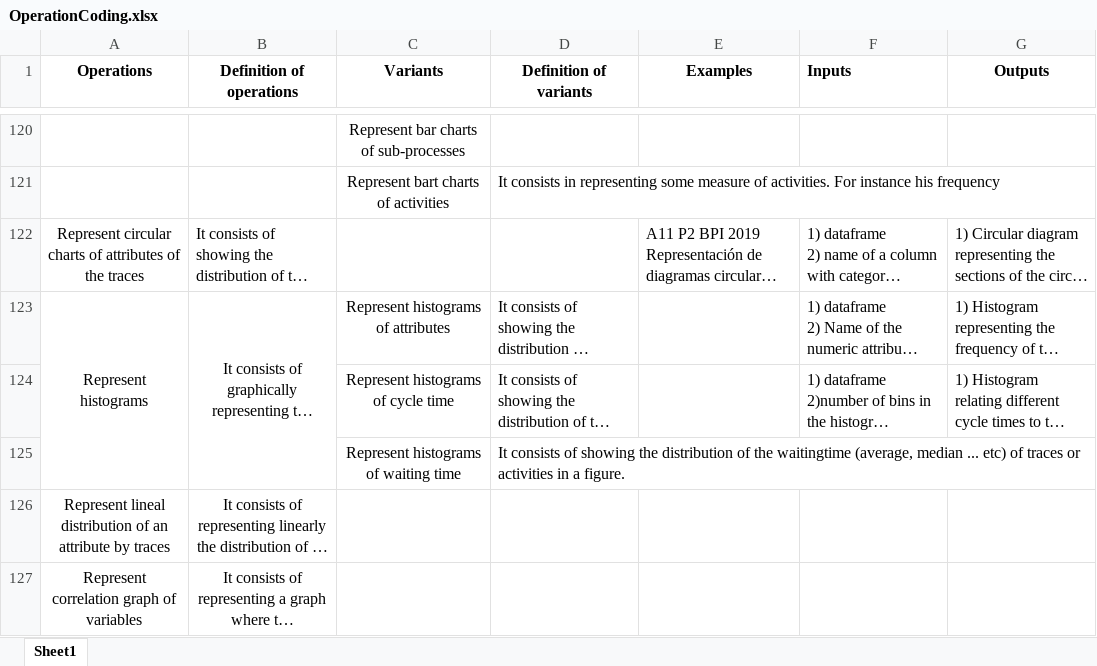
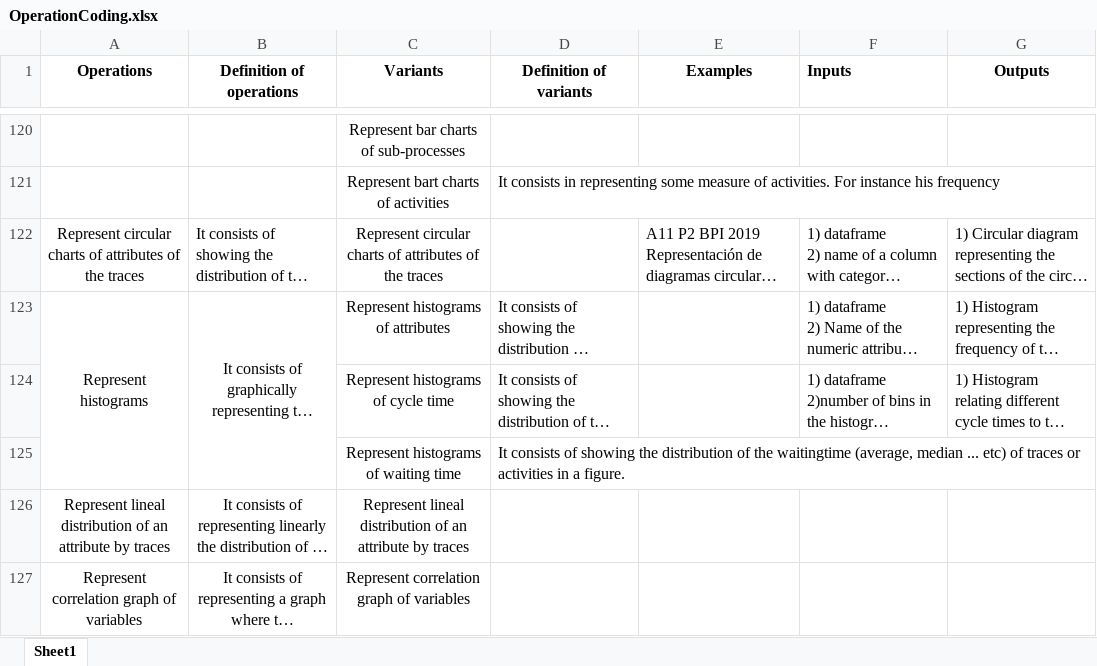
Before and after one commit to isa-group/bpi-challenge-performance-analysis, an Excel workbook: OperationCoding.xlsx, sheet Sheet1, drawn as a sheet; only a part is shown, gaps mark what is left out; long unchanged cells end in …; values as stored, in another font and other column widths than the file's, no borders; the diff covers the shown part only; the diff names each change by its address in the sheet, - before the commit and + after, or states it on an @@ line.

```diff
--- a/OperationCoding.xlsx (sheet Sheet1)
+++ b/OperationCoding.xlsx (sheet Sheet1)
-C122 (Variants): (empty)
+C122 (Variants): Represent circular charts of attributes of the traces
-C126 (Variants): (empty)
+C126 (Variants): Represent lineal distribution of an attribute by traces
-C127 (Variants): (empty)
+C127 (Variants): Represent correlation graph of variables
```
Also changed, not shown: 1 added row, 1 removed row and 34 edited cells elsewhere in this sheet, 1 other file.
